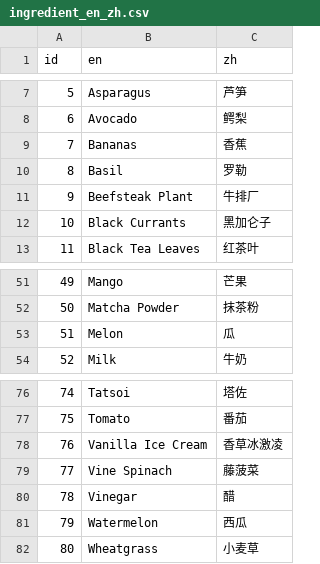
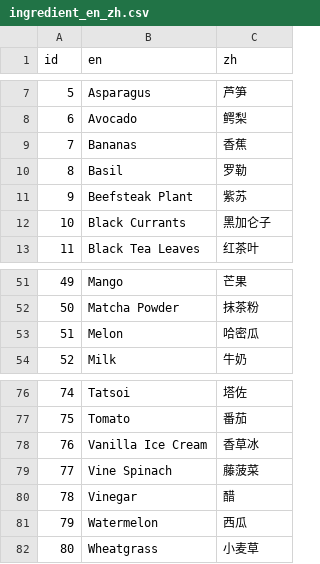
Before and after one commit to yinguohang/ring-fit, a CSV file: public/data/ingredient_en_zh.csv, drawn as a sheet; only a part is shown, gaps mark what is left out.

Commit message:
Update translation

```diff
--- a/public/data/ingredient_en_zh.csv
+++ b/public/data/ingredient_en_zh.csv
@@ -10,3 +10,3 @@ id,en,zh
 8,Basil,罗勒
-9,Beefsteak Plant,牛排厂
+9,Beefsteak Plant,紫苏
 10,Black Currants,黑加仑子
@@ -52,3 +52,3 @@ id,en,zh
 50,Matcha Powder,抹茶粉
-51,Melon,瓜
+51,Melon,哈密瓜
 52,Milk,牛奶
@@ -77,3 +77,3 @@ id,en,zh
 75,Tomato,番茄
-76,Vanilla Ice Cream,香草冰激凌
+76,Vanilla Ice Cream,香草冰
 77,Vine Spinach,藤菠菜
```
